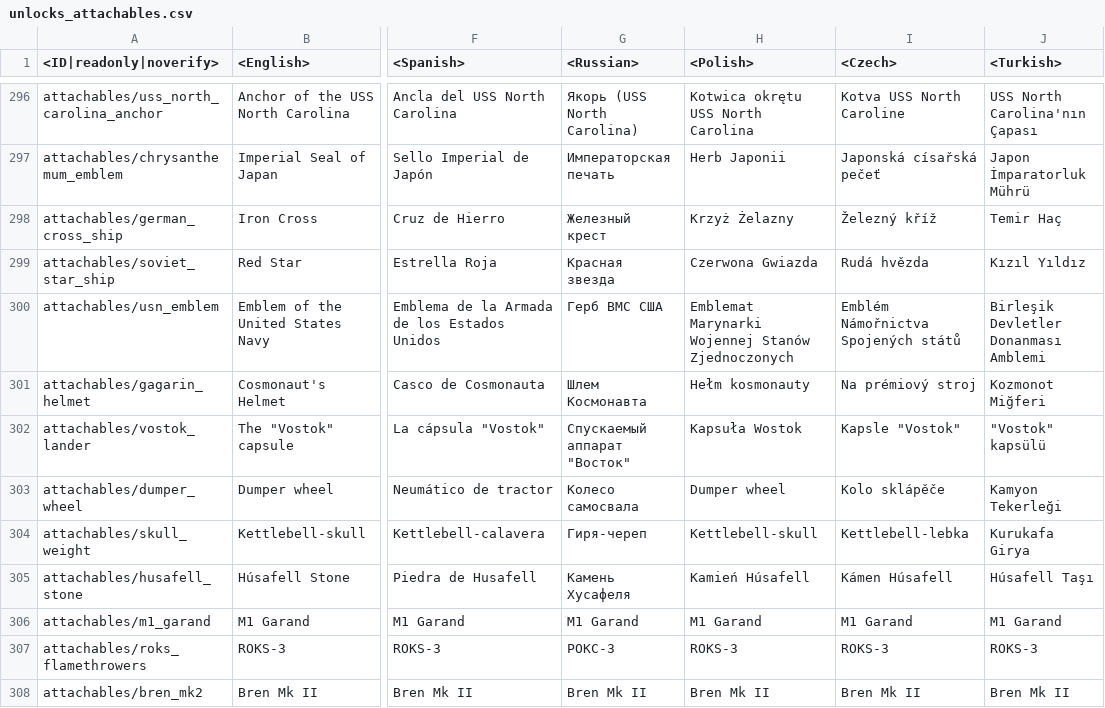
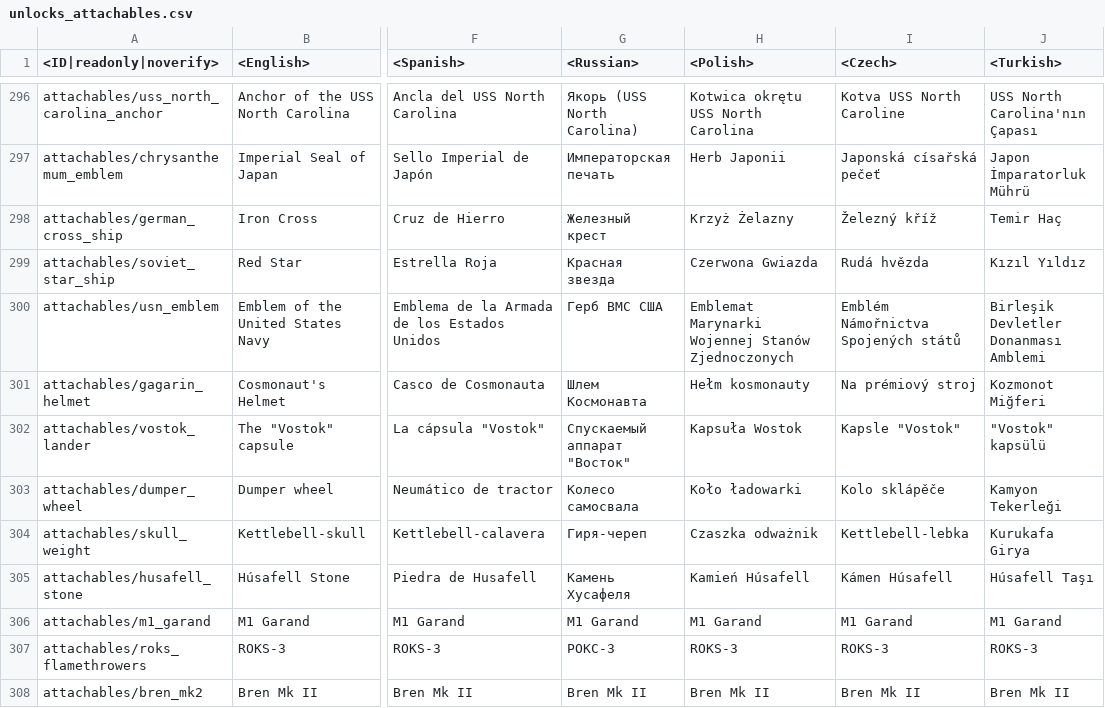
Before and after one commit to leroyonly/warthunder-lang, a CSV file: unlocks_attachables.csv, drawn as a sheet; only a part is shown, gaps mark what is left out; the diff covers the shown part only; the diff names each change by its address in the sheet, - before the commit and + after, or states it on an @@ line.

```diff
--- a/unlocks_attachables.csv
+++ b/unlocks_attachables.csv
-H303 (<Polish>): Dumper wheel
+H303 (<Polish>): Koło ładowarki
-H304 (<Polish>): Kettlebell-skull
+H304 (<Polish>): Czaszka odważnik
```
Also changed, not shown: 4 added rows and 75 edited cells elsewhere in this file.
